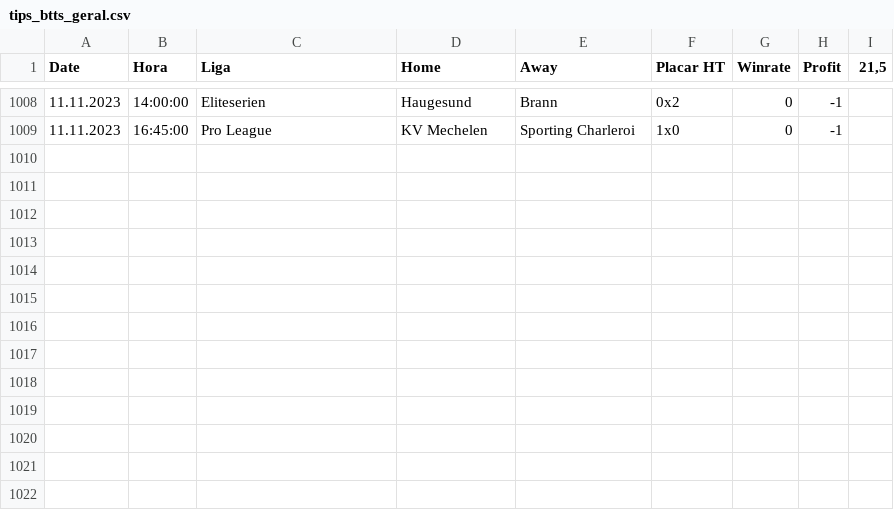
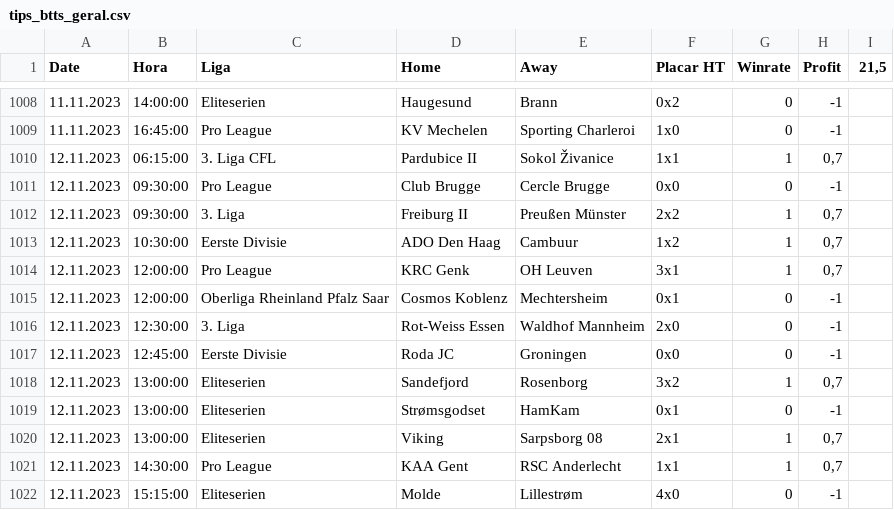
Before and after one commit to scooby75/bdfootball, a CSV file: tips_btts_geral.csv, drawn as a sheet; only a part is shown, gaps mark what is left out; the diff names each change by its address in the sheet, - before the commit and + after, or states it on an @@ line.

```diff
--- a/tips_btts_geral.csv
+++ b/tips_btts_geral.csv
+row 1010: 12.11.2023 | 06:15:00 | 3. Liga CFL | Pardubice II | Sokol Živanice | 1x1 | 1 | 0,7
+row 1011: 12.11.2023 | 09:30:00 | Pro League | Club Brugge | Cercle Brugge | 0x0 | 0 | -1
+row 1012: 12.11.2023 | 09:30:00 | 3. Liga | Freiburg II | Preußen Münster | 2x2 | 1 | 0,7
+row 1013: 12.11.2023 | 10:30:00 | Eerste Divisie | ADO Den Haag | Cambuur | 1x2 | 1 | 0,7
+row 1014: 12.11.2023 | 12:00:00 | Pro League | KRC Genk | OH Leuven | 3x1 | 1 | 0,7
+row 1015: 12.11.2023 | 12:00:00 | Oberliga Rheinland Pfalz Saar | Cosmos Koblenz | Mechtersheim | 0x1 | 0 | -1
+row 1016: 12.11.2023 | 12:30:00 | 3. Liga | Rot-Weiss Essen | Waldhof Mannheim | 2x0 | 0 | -1
+row 1017: 12.11.2023 | 12:45:00 | Eerste Divisie | Roda JC | Groningen | 0x0 | 0 | -1
+row 1018: 12.11.2023 | 13:00:00 | Eliteserien | Sandefjord | Rosenborg | 3x2 | 1 | 0,7
+row 1019: 12.11.2023 | 13:00:00 | Eliteserien | Strømsgodset | HamKam | 0x1 | 0 | -1
+row 1020: 12.11.2023 | 13:00:00 | Eliteserien | Viking | Sarpsborg 08 | 2x1 | 1 | 0,7
+row 1021: 12.11.2023 | 14:30:00 | Pro League | KAA Gent | RSC Anderlecht | 1x1 | 1 | 0,7
+row 1022: 12.11.2023 | 15:15:00 | Eliteserien | Molde | Lillestrøm | 4x0 | 0 | -1
```
Also changed, not shown: tips_lay_goleada_visitante_geral.csv, tips_lay_zebra_ht_geral.csv.
